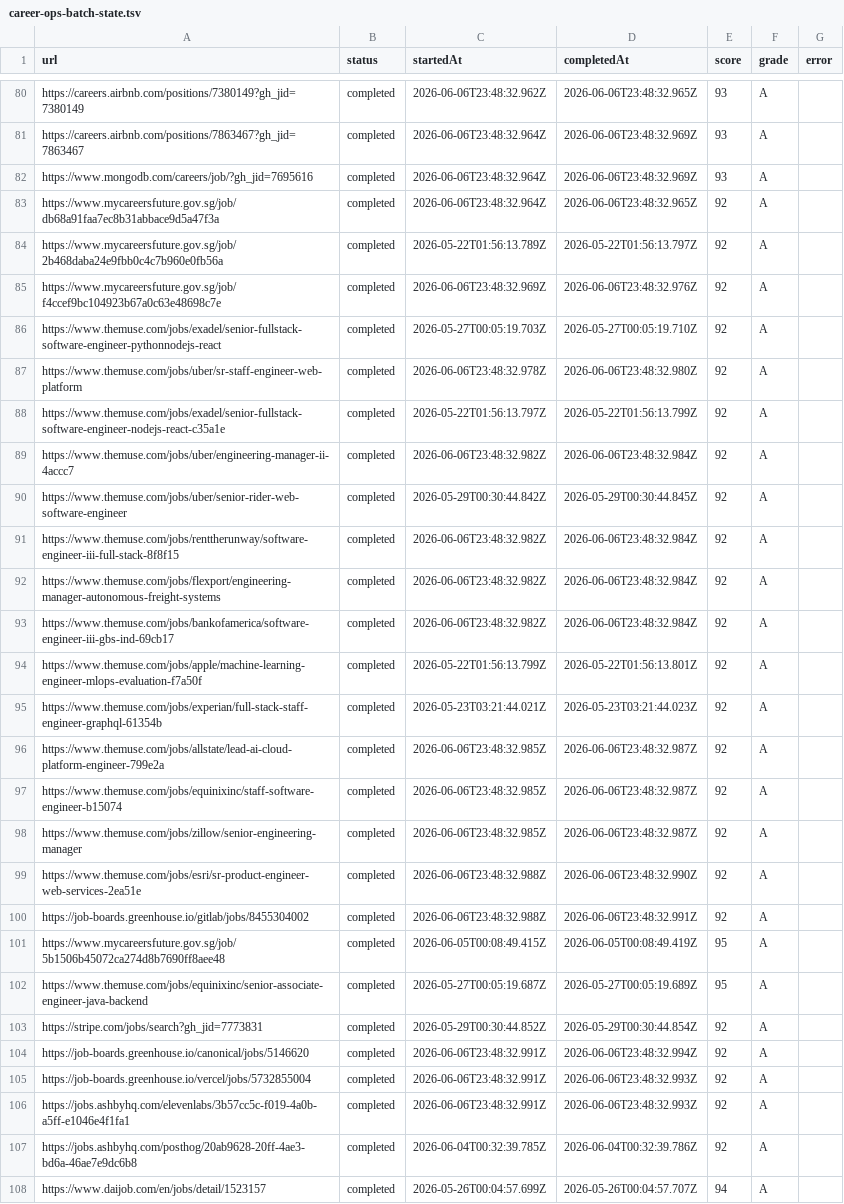
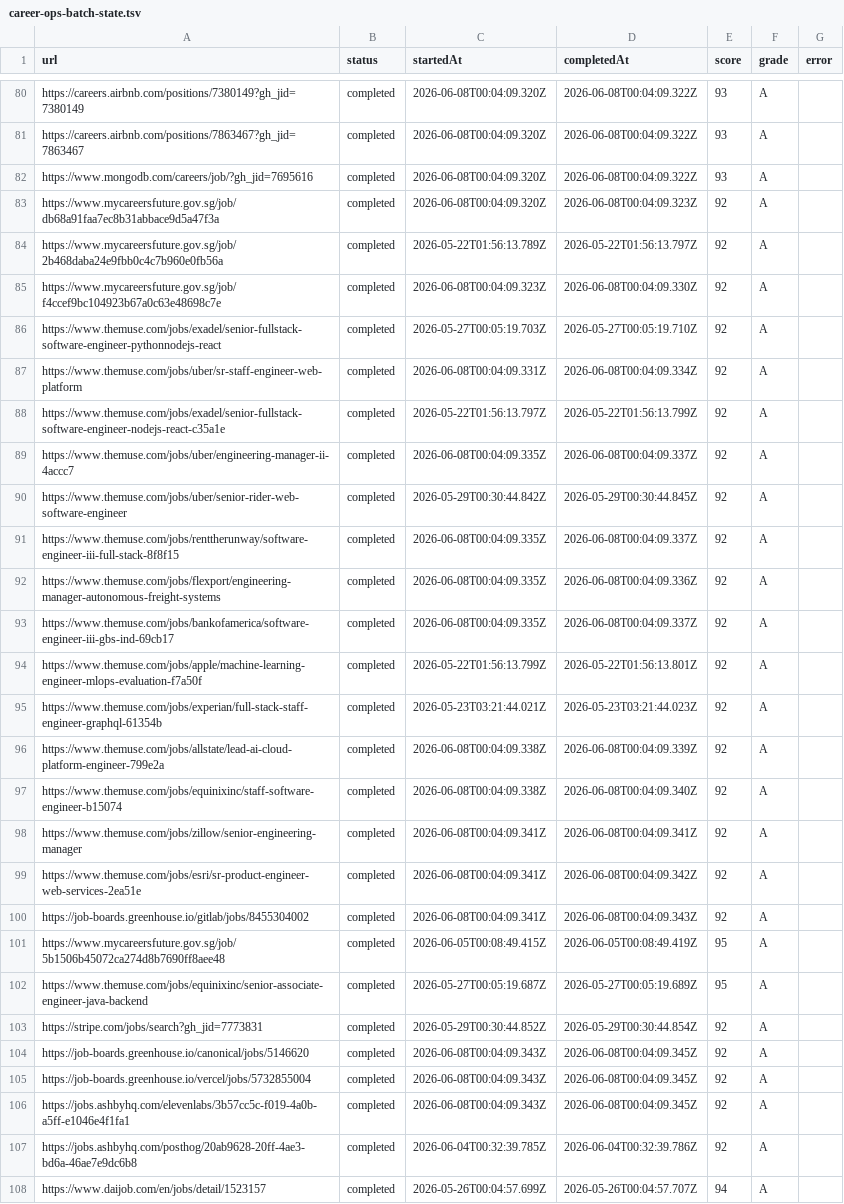
Before and after one commit to Yu-0312/cv-app, a TSV file: tooling/data/career-ops-batch-state.tsv, drawn as a sheet; only a part is shown, gaps mark what is left out; the diff covers the shown part only; the diff names each change by its address in the sheet, - before the commit and + after, or states it on an @@ line.

```diff
--- a/tooling/data/career-ops-batch-state.tsv
+++ b/tooling/data/career-ops-batch-state.tsv
-C80 (startedAt): 2026-06-06T23:48:32.962Z
+C80 (startedAt): 2026-06-08T00:04:09.320Z
-D80 (completedAt): 2026-06-06T23:48:32.965Z
+D80 (completedAt): 2026-06-08T00:04:09.322Z
-C81:C83 (startedAt): 2026-06-06T23:48:32.964Z
+C81:C83 (startedAt): 2026-06-08T00:04:09.320Z
-D81:D82 (completedAt): 2026-06-06T23:48:32.969Z
+D81:D82 (completedAt): 2026-06-08T00:04:09.322Z
-D83 (completedAt): 2026-06-06T23:48:32.965Z
+D83 (completedAt): 2026-06-08T00:04:09.323Z
-C85 (startedAt): 2026-06-06T23:48:32.969Z
+C85 (startedAt): 2026-06-08T00:04:09.323Z
-D85 (completedAt): 2026-06-06T23:48:32.976Z
+D85 (completedAt): 2026-06-08T00:04:09.330Z
-C87 (startedAt): 2026-06-06T23:48:32.978Z
+C87 (startedAt): 2026-06-08T00:04:09.331Z
-D87 (completedAt): 2026-06-06T23:48:32.980Z
+D87 (completedAt): 2026-06-08T00:04:09.334Z
-C89 (startedAt): 2026-06-06T23:48:32.982Z
+C89 (startedAt): 2026-06-08T00:04:09.335Z
-D89 (completedAt): 2026-06-06T23:48:32.984Z
+D89 (completedAt): 2026-06-08T00:04:09.337Z
-C91:C93 (startedAt): 2026-06-06T23:48:32.982Z
+C91:C93 (startedAt): 2026-06-08T00:04:09.335Z
-D91 (completedAt): 2026-06-06T23:48:32.984Z
+D91 (completedAt): 2026-06-08T00:04:09.337Z
-D92 (completedAt): 2026-06-06T23:48:32.984Z
+D92 (completedAt): 2026-06-08T00:04:09.336Z
-D93 (completedAt): 2026-06-06T23:48:32.984Z
+D93 (completedAt): 2026-06-08T00:04:09.337Z
-C96:C97 (startedAt): 2026-06-06T23:48:32.985Z
+C96:C97 (startedAt): 2026-06-08T00:04:09.338Z
-D96 (completedAt): 2026-06-06T23:48:32.987Z
+D96 (completedAt): 2026-06-08T00:04:09.339Z
-D97 (completedAt): 2026-06-06T23:48:32.987Z
+D97 (completedAt): 2026-06-08T00:04:09.340Z
-C98 (startedAt): 2026-06-06T23:48:32.985Z
+C98 (startedAt): 2026-06-08T00:04:09.341Z
-D98 (completedAt): 2026-06-06T23:48:32.987Z
+D98 (completedAt): 2026-06-08T00:04:09.341Z
-C99:C100 (startedAt): 2026-06-06T23:48:32.988Z
+C99:C100 (startedAt): 2026-06-08T00:04:09.341Z
-D99 (completedAt): 2026-06-06T23:48:32.990Z
+D99 (completedAt): 2026-06-08T00:04:09.342Z
-D100 (completedAt): 2026-06-06T23:48:32.991Z
+D100 (completedAt): 2026-06-08T00:04:09.343Z
-C104:C106 (startedAt): 2026-06-06T23:48:32.991Z
+C104:C106 (startedAt): 2026-06-08T00:04:09.343Z
-D104 (completedAt): 2026-06-06T23:48:32.994Z
+D104 (completedAt): 2026-06-08T00:04:09.345Z
-D105:D106 (completedAt): 2026-06-06T23:48:32.993Z
+D105:D106 (completedAt): 2026-06-08T00:04:09.345Z
```
Also changed, not shown: 2 added rows and 60 edited cells elsewhere in this file, 33 other files.
